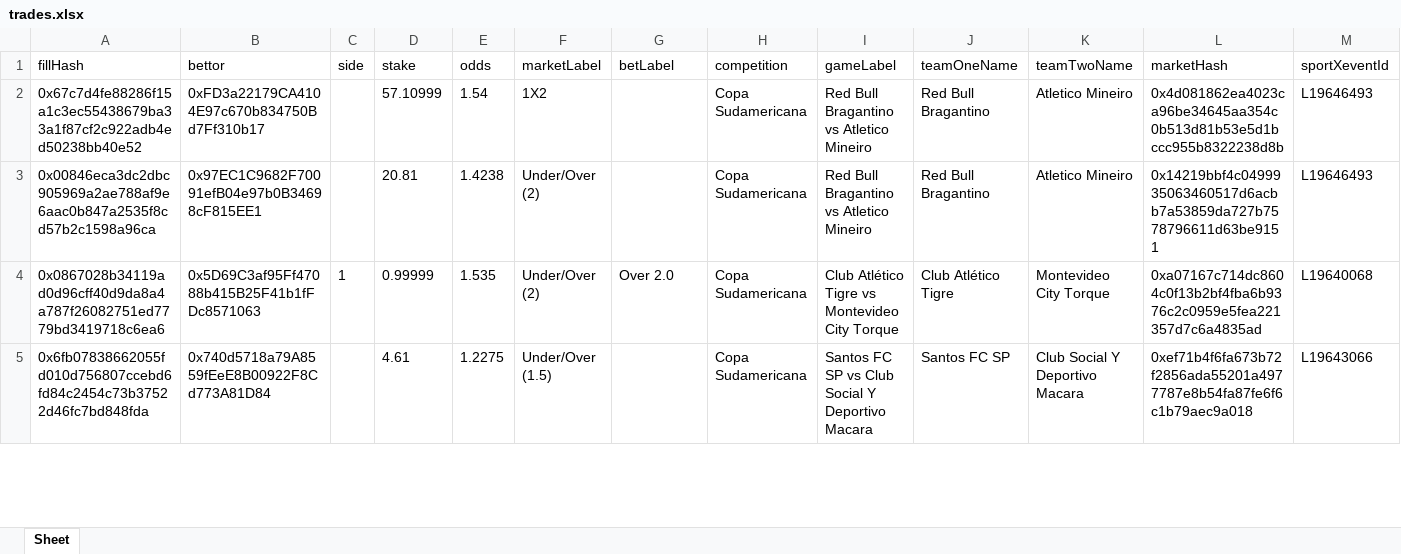
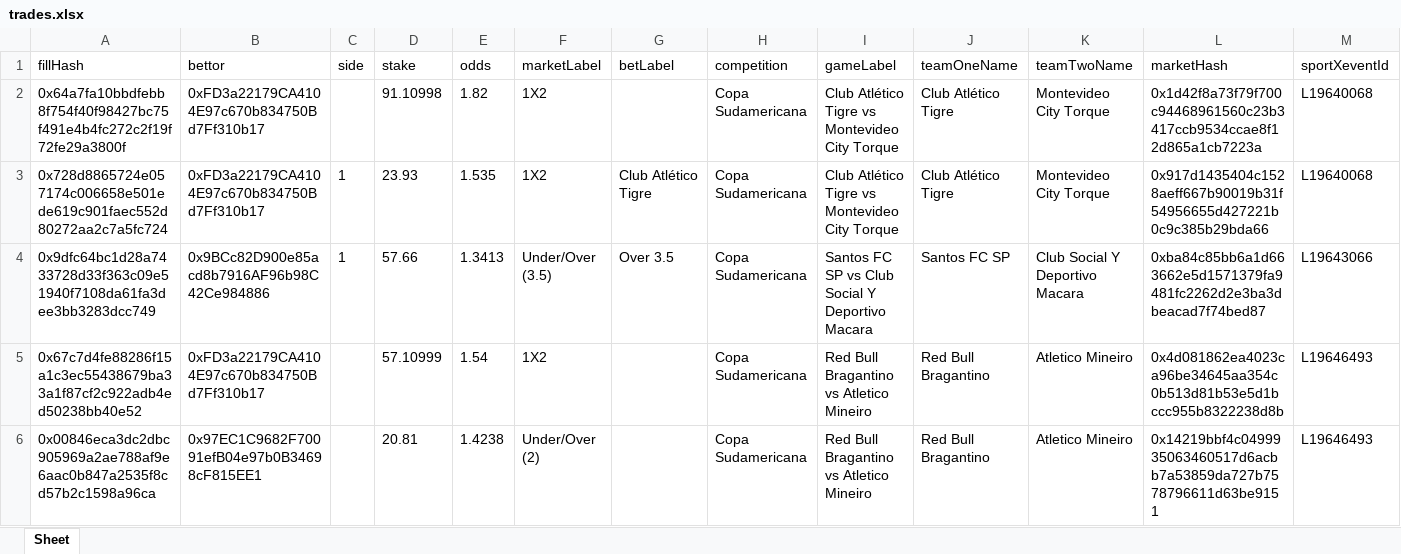
Before and after one commit to aimidas1/transactions_sxbet, an Excel workbook: data/sxbet/ligas/Copa Sudamericana/trades.xlsx, sheet Sheet, drawn as a sheet; only a part is shown; the shorter side is filled out with more unchanged rows; values as stored, in another font and other column widths than the file's, no borders; rows hold the shown columns only; the diff names each change by its address in the sheet, - before the commit and + after, or states it on an @@ line.

Commit message:
Update soccer trades 2026-08-12 08:04:29 UTC

```diff
--- a/data/sxbet/ligas/Copa Sudamericana/trades.xlsx (sheet Sheet)
+++ b/data/sxbet/ligas/Copa Sudamericana/trades.xlsx (sheet Sheet)
+row 2: 0x64a7fa10bbdfebb8f754f40f98427bc75f491e4b4fc272c2f19f72fe29a3800f | 0xFD3a22179CA4104E97c670b834750Bd7Ff310b17 |  | 91.10998 | 1.82 | 1X2 |  | Copa Sudamericana | Club Atlético Tigre vs Montevideo City Torque | Club Atlético Tigre | Montevideo City Torque | 0x1d42f8a73f79f700c94468961560c23b3417ccb9534ccae8f12d865a1cb7223a | L19640068
+row 3: 0x728d8865724e057174c006658e501ede619c901faec552d80272aa2c7a5fc724 | 0xFD3a22179CA4104E97c670b834750Bd7Ff310b17 | 1 | 23.93 | 1.535 | 1X2 | Club Atlético Tigre | Copa Sudamericana | Club Atlético Tigre vs Montevideo City Torque | Club Atlético Tigre | Montevideo City Torque | 0x917d1435404c1528aeff667b90019b31f54956655d427221b0c9c385b29bda66 | L19640068
+row 4: 0x9dfc64bc1d28a7433728d33f363c09e51940f7108da61fa3dee3bb3283dcc749 | 0x9BCc82D900e85acd8b7916AF96b98C42Ce984886 | 1 | 57.66 | 1.3413 | Under/Over (3.5) | Over 3.5 | Copa Sudamericana | Santos FC SP vs Club Social Y Deportivo Macara | Santos FC SP | Club Social Y Deportivo Macara | 0xba84c85bb6a1d663662e5d1571379fa9481fc2262d2e3ba3dbeacad7f74bed87 | L19643066
```
Also changed, not shown: data/sxbet/ligas/Copa Libertadores/trades.xlsx, data/sxbet/ligas/Europa League_UEFA/trades.xlsx, 13 other files.
